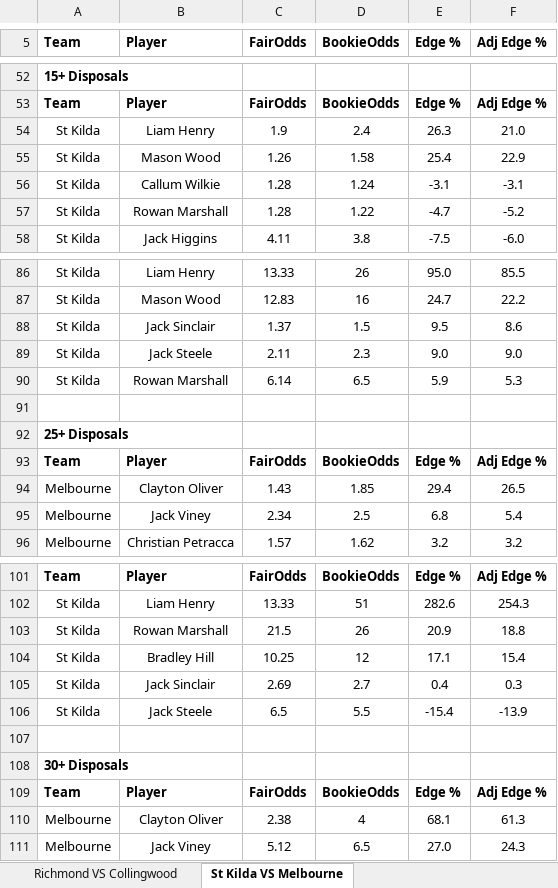
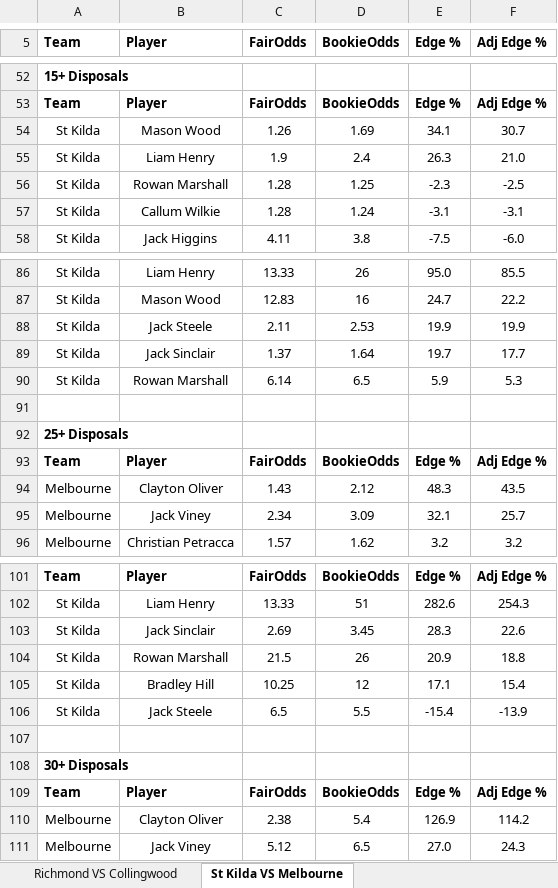
Before and after one commit to aflmodel/afl-dashboard-app, an Excel workbook: Export_simple.xlsx, sheet St Kilda VS Melbourne, drawn as a sheet; only a part is shown, gaps mark what is left out; values as stored, in another font and other column widths than the file's, no borders; removed rows and columns are numbered as before the commit, all else as after; the diff covers the shown part only; the diff names each change by its address in the sheet, - before the commit and + after, or states it on an @@ line.

```diff
--- a/Export_simple.xlsx (sheet St Kilda VS Melbourne)
+++ b/Export_simple.xlsx (sheet St Kilda VS Melbourne)
+row 54: St Kilda | Mason Wood | 1.26 | 1.69 | 34.1 | 30.7
-row 55: St Kilda | Mason Wood | 1.26 | 1.58 | 25.4 | 22.9
+row 56: St Kilda | Rowan Marshall | 1.28 | 1.25 | -2.3 | -2.5
-row 57: St Kilda | Rowan Marshall | 1.28 | 1.22 | -4.7 | -5.2
-row 88: St Kilda | Jack Sinclair | 1.37 | 1.5 | 9.5 | 8.6
-D88 (BookieOdds): 2.3
+D88 (BookieOdds): 2.53
-E88 (Edge %): 9.0
+E88 (Edge %): 19.9
-F88 (Adj Edge %): 9.0
+F88 (Adj Edge %): 19.9
+row 89: St Kilda | Jack Sinclair | 1.37 | 1.64 | 19.7 | 17.7
-D94 (BookieOdds): 1.85
+D94 (BookieOdds): 2.12
-E94 (Edge %): 29.4
+E94 (Edge %): 48.3
-F94 (Adj Edge %): 26.5
+F94 (Adj Edge %): 43.5
-D95 (BookieOdds): 2.5
+D95 (BookieOdds): 3.09
-E95 (Edge %): 6.8
+E95 (Edge %): 32.1
-F95 (Adj Edge %): 5.4
+F95 (Adj Edge %): 25.7
+row 103: St Kilda | Jack Sinclair | 2.69 | 3.45 | 28.3 | 22.6
-row 105: St Kilda | Jack Sinclair | 2.69 | 2.7 | 0.4 | 0.3
-D110 (BookieOdds): 4
+D110 (BookieOdds): 5.4
-E110 (Edge %): 68.1
+E110 (Edge %): 126.9
-F110 (Adj Edge %): 61.3
+F110 (Adj Edge %): 114.2
```
Also changed, not shown: 2 added rows and 2 removed rows elsewhere in this sheet, sheet Gold Coast VS Brisbane Lions, sheet Greater Western Sydney VS Sydne, sheet Essendon VS Western Bulldogs, sheet North Melbourne VS Geelong, sheet Adelaide VS Port Adelaide, sheet Richmond VS Collingwood, 2 more sheets, other sheet tabs.
